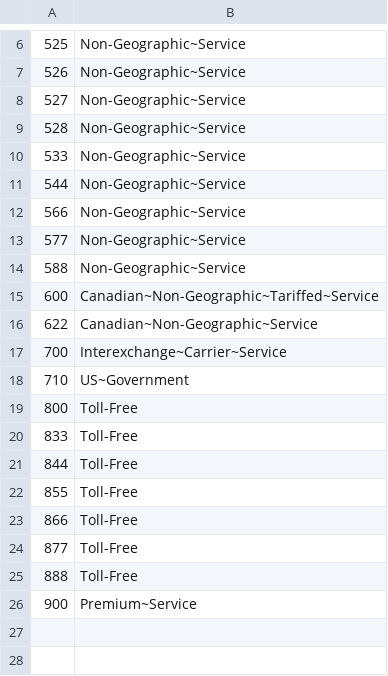
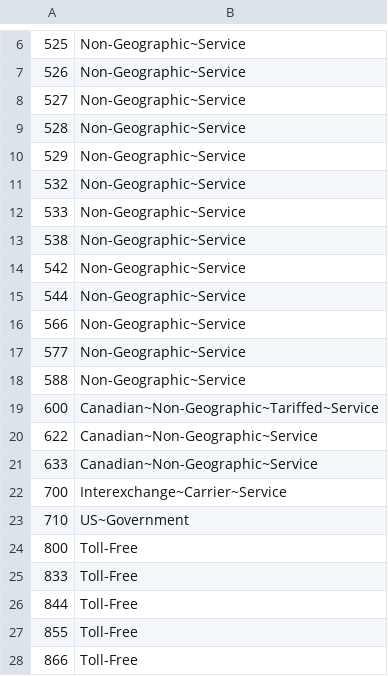
Before and after one commit to wehro/phonenumbers, a CSV file: data/non-geographic-area-codes-US.csv, drawn as a sheet; only a part is shown, gaps mark what is left out; the shorter side is filled out with more unchanged rows; the diff names each change by its address in the sheet, - before the commit and + after, or states it on an @@ line.

```diff
--- a/data/non-geographic-area-codes-US.csv
+++ b/data/non-geographic-area-codes-US.csv
+row 10: 529 | Non-Geographic~Service
+row 11: 532 | Non-Geographic~Service
+row 13: 538 | Non-Geographic~Service
+row 14: 542 | Non-Geographic~Service
+row 21: 633 | Canadian~Non-Geographic~Service
```
Also changed, not shown: data/geographic-area-codes-FR.csv, data/geographic-area-codes-US.csv, 14 other files.
